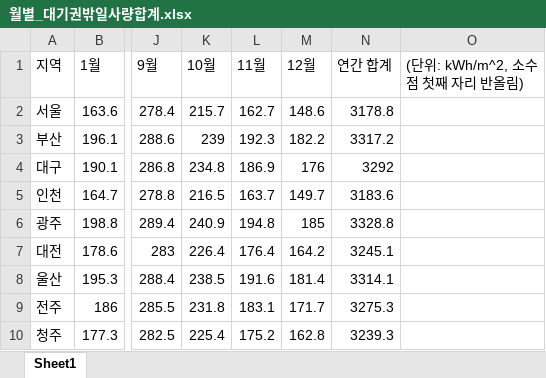
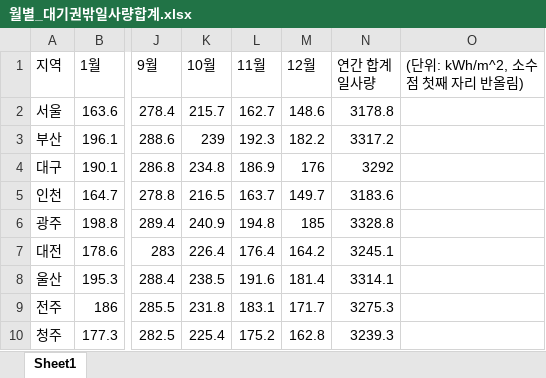
Before and after one commit to JekinMoon/Project, an Excel workbook: 일사량(연도와 상관없이 일정함)/월별_대기권밖일사량합계.xlsx, sheet Sheet1, drawn as a sheet; only a part is shown, gaps mark what is left out; values as stored, in another font and other column widths than the file's, no borders; the diff names each change by its address in the sheet, - before the commit and + after, or states it on an @@ line.

```diff
--- a/일사량(연도와 상관없이 일정함)/월별_대기권밖일사량합계.xlsx (sheet Sheet1)
+++ b/일사량(연도와 상관없이 일정함)/월별_대기권밖일사량합계.xlsx (sheet Sheet1)
-N1: 연간 합계
+N1: 연간 합계 일사량
```
Also changed, not shown: 11 other files.
